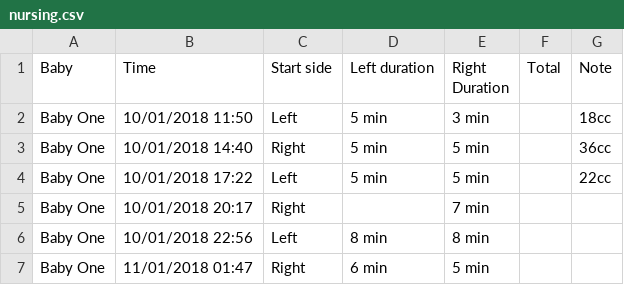
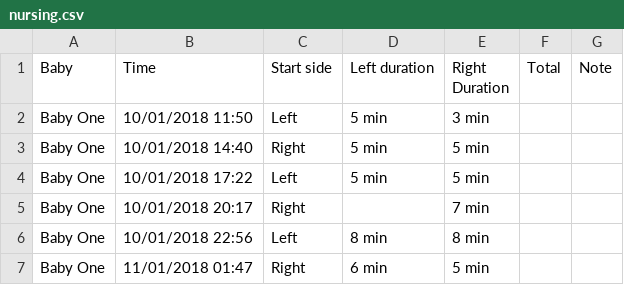
Before and after one commit to JohannesFischer/baby-stats, a CSV file: csv/nursing.csv, drawn as a sheet; only a part is shown.

```diff
--- a/csv/nursing.csv
+++ b/csv/nursing.csv
@@ -1,6 +1,5 @@
 Baby,Time,Start side,Left duration,Right Duration,Total,Note
-"Baby One","10/01/2018 11:50","Left","5 min","3 min",,"18cc
-"
-"Baby One","10/01/2018 14:40","Right","5 min","5 min",,"36cc "
-"Baby One","10/01/2018 17:22","Left","5 min","5 min",,"22cc"
+"Baby One","10/01/2018 11:50","Left","5 min","3 min",,""
+"Baby One","10/01/2018 14:40","Right","5 min","5 min",,""
+"Baby One","10/01/2018 17:22","Left","5 min","5 min",,""
 "Baby One","10/01/2018 20:17","Right",,"7 min",,""
```
Also changed, not shown: csv/diaper.csv, 5 other files.
